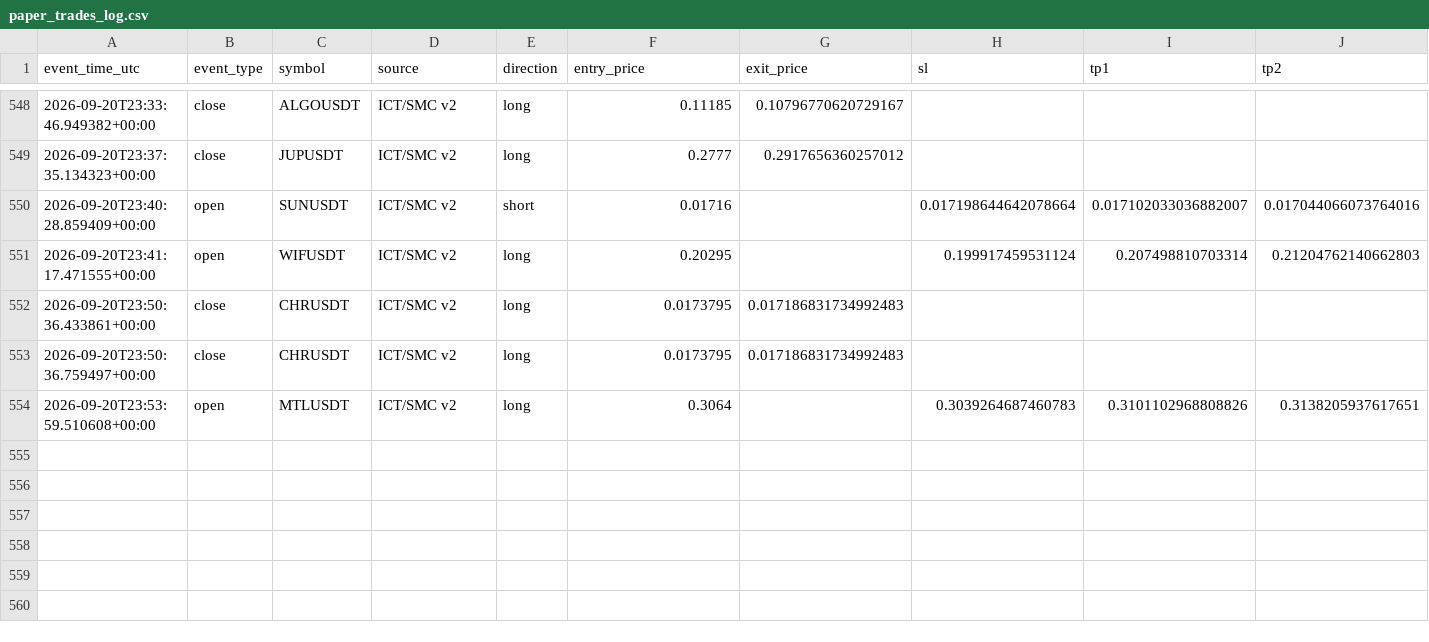
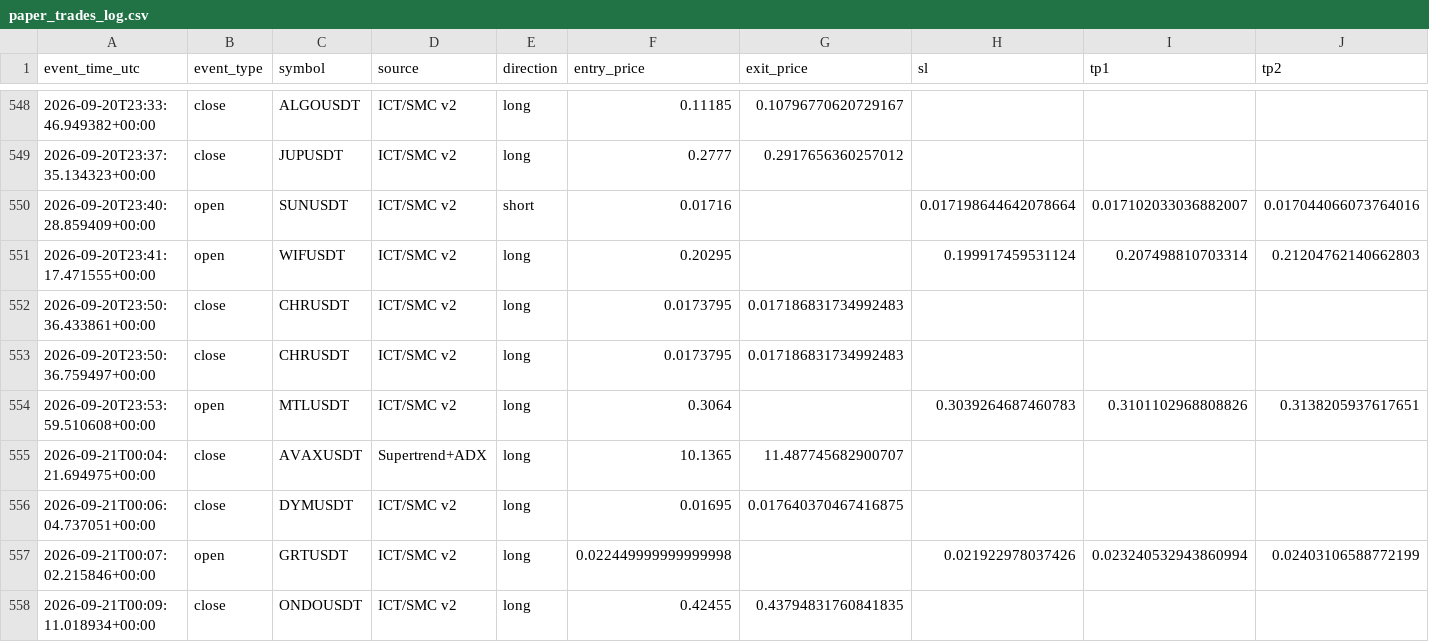
Before and after one commit to amirtorofi-sketch/tabdeal-usdt-live-trading-ready, a CSV file: bot2_live/paper_trades_log.csv, drawn as a sheet; only a part is shown, gaps mark what is left out; rows hold the shown columns only; the diff names each change by its address in the sheet, - before the commit and + after, or states it on an @@ line.

Commit message:
update bot2 state/paper log [skip ci]

```diff
--- a/bot2_live/paper_trades_log.csv
+++ b/bot2_live/paper_trades_log.csv
+row 555: 2026-09-21T00:04:21.694975+00:00 | close | AVAXUSDT | Supertrend+ADX | long | 10.1365 | 11.487745682900707
+row 556: 2026-09-21T00:06:04.737051+00:00 | close | DYMUSDT | ICT/SMC v2 | long | 0.01695 | 0.017640370467416875
+row 557: 2026-09-21T00:07:02.215846+00:00 | open | GRTUSDT | ICT/SMC v2 | long | 0.022449999999999998 |  | 0.021922978037426 | 0.023240532943860994 | 0.02403106588772199
+row 558: 2026-09-21T00:09:11.018934+00:00 | close | ONDOUSDT | ICT/SMC v2 | long | 0.42455 | 0.43794831760841835
```
Also changed, not shown: 1 other file.
